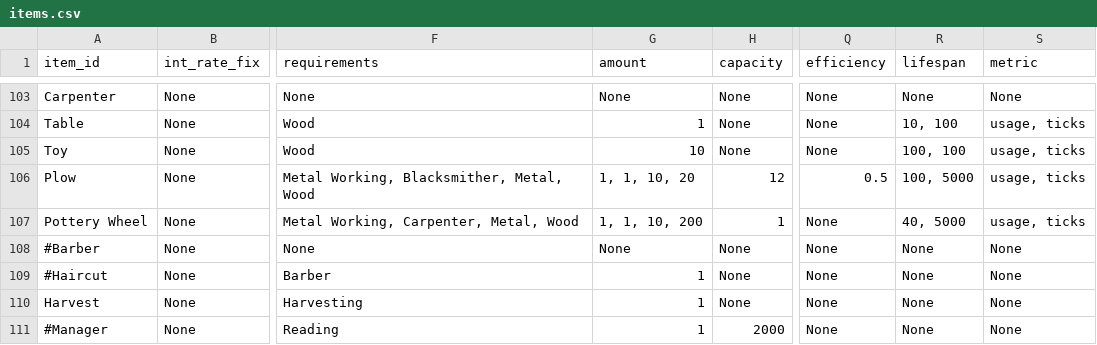
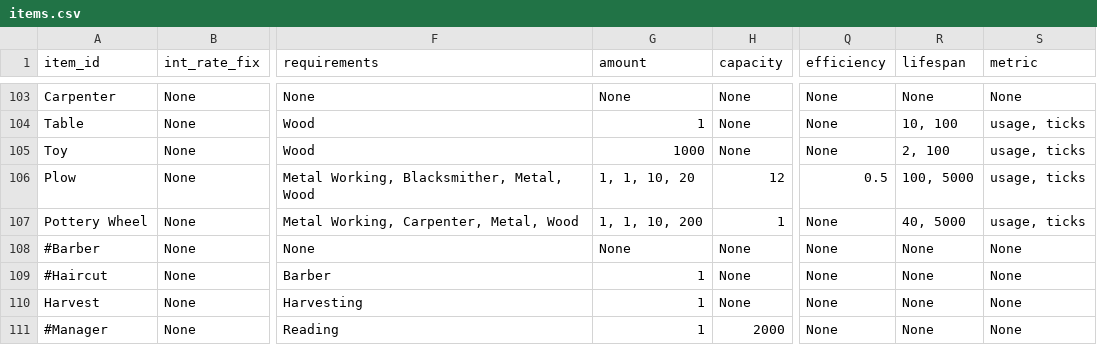
Before and after one commit to ralexander11/acct_legacy, a CSV file: data/items.csv, drawn as a sheet; only a part is shown, gaps mark what is left out; the diff names each change by its address in the sheet, - before the commit and + after, or states it on an @@ line.

Commit message:
Testing solution for one item taking a lot of a commodity to produce

```diff
--- a/data/items.csv
+++ b/data/items.csv
-G105 (amount): 10
+G105 (amount): 1000
-R105 (lifespan): 100, 100
+R105 (lifespan): 2, 100
```
Also changed, not shown: 2 other files.
